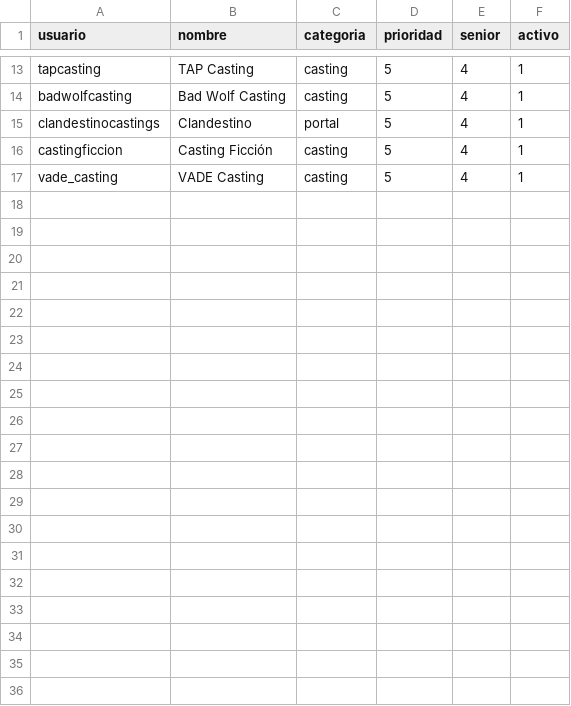
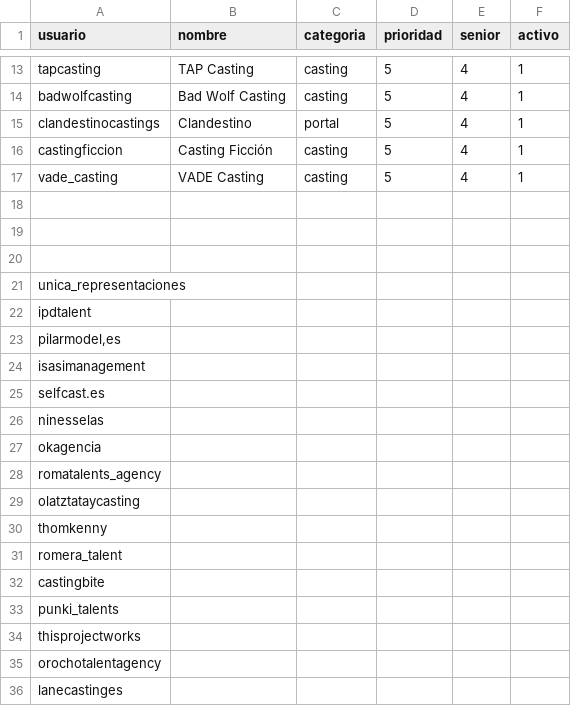
Before and after one commit to JULIOG26/CastingRadar, a CSV file: data/instagram_accounts.csv, drawn as a sheet; only a part is shown, gaps mark what is left out; the diff covers the shown part only; the diff names each change by its address in the sheet, - before the commit and + after, or states it on an @@ line.

```diff
--- a/data/instagram_accounts.csv
+++ b/data/instagram_accounts.csv
+row 18: (empty)
+row 19: (empty)
+row 20: (empty)
+row 21: unica_representaciones
+row 22: ipdtalent
+row 23: pilarmodel,es
+row 24: isasimanagement
+row 25: selfcast.es
+row 26: ninesselas
+row 27: okagencia
+row 28: romatalents_agency
+row 29: olatztataycasting
+row 30: thomkenny
+row 31: romera_talent
+row 32: castingbite
+row 33: punki_talents
+row 34: thisprojectworks
+row 35: orochotalentagency
+row 36: lanecastinges
```
Also changed, not shown: 50 added rows elsewhere in this file, 7 other files.
